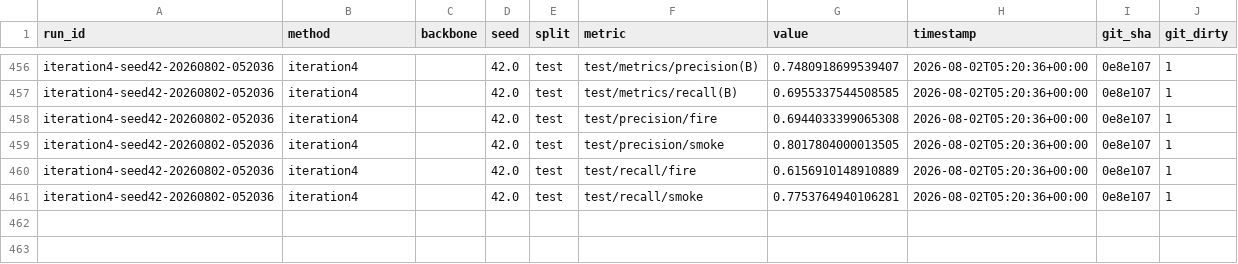
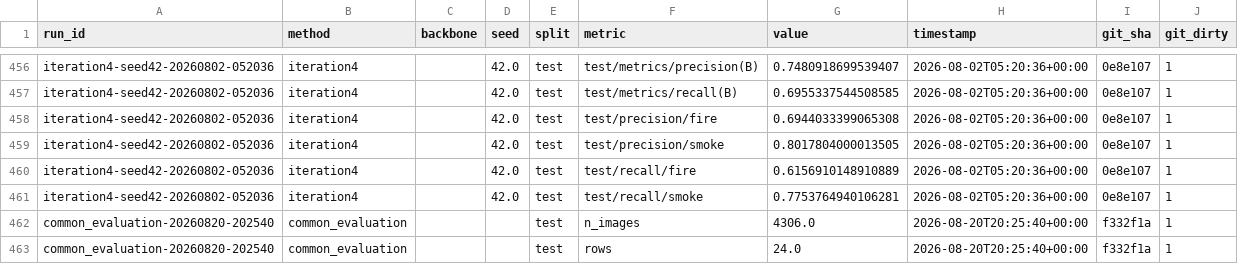
Before and after one commit to jaksaj/fireDetection, a CSV file: results/metrics.csv, drawn as a sheet; only a part is shown, gaps mark what is left out; the diff names each change by its address in the sheet, - before the commit and + after, or states it on an @@ line.

```diff
--- a/results/metrics.csv
+++ b/results/metrics.csv
+row 462: common_evaluation-20260820-202540 | common_evaluation |  |  | test | n_images | 4306.0 | 2026-08-20T20:25:40+00:00 | f332f1a | 1
+row 463: common_evaluation-20260820-202540 | common_evaluation |  |  | test | rows | 24.0 | 2026-08-20T20:25:40+00:00 | f332f1a | 1
```
Also changed, not shown: 12 other files.
